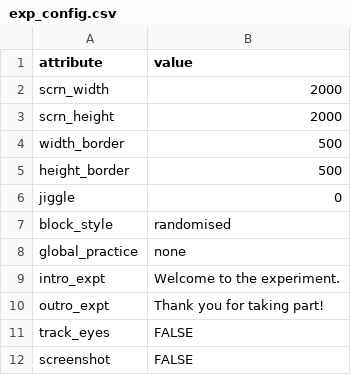
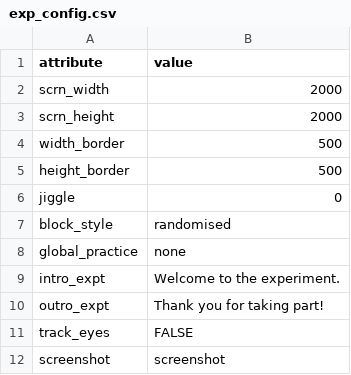
Before and after one commit to scienceanna/visual_foraging_exp, a CSV file: exp_config/leberlab/exp_config.csv, drawn as a sheet.

```diff
--- a/exp_config/leberlab/exp_config.csv
+++ b/exp_config/leberlab/exp_config.csv
@@ -11,2 +11,2 @@ outro_expt,Thank you for taking part!
 track_eyes,FALSE
-screenshot,FALSE
+screenshot,screenshot
```
Also changed, not shown: exp_config/leberlab/conditions.csv, 1 other file.
